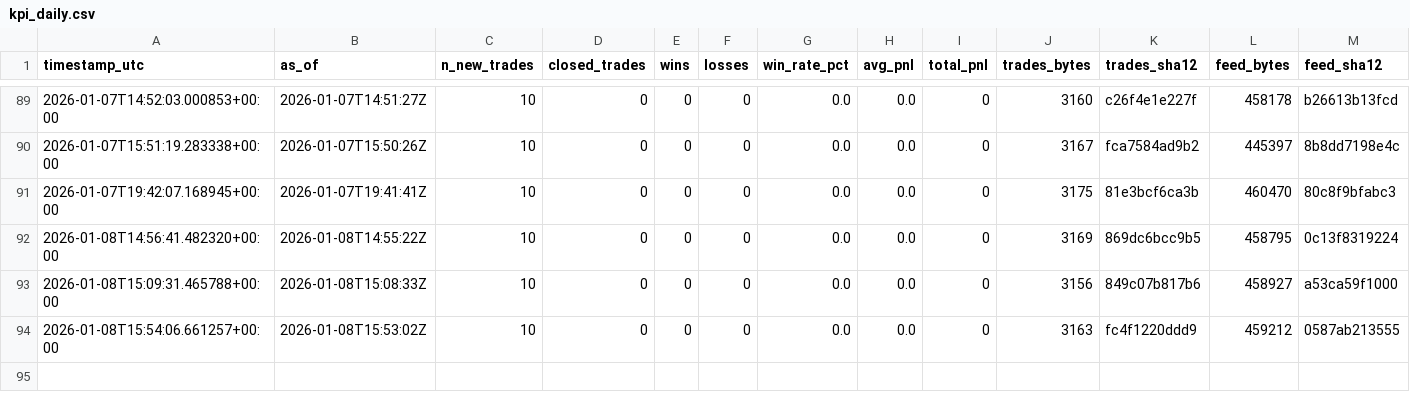
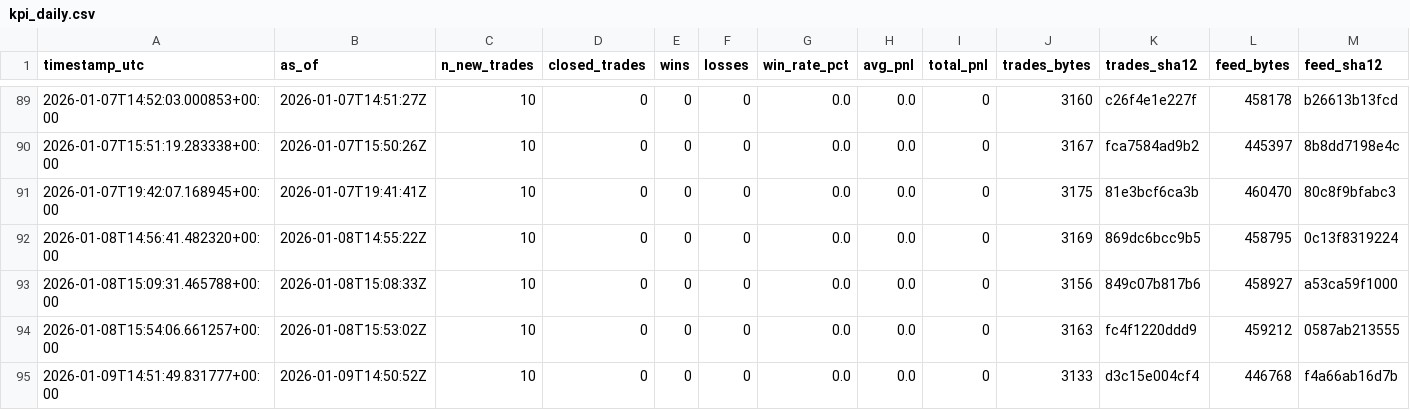
Before and after one commit to sanderh203/tk-daily-feed, a CSV file: kpi/kpi_daily.csv, drawn as a sheet; only a part is shown, gaps mark what is left out; rows hold the shown columns only; the diff names each change by its address in the sheet, - before the commit and + after, or states it on an @@ line.

```diff
--- a/kpi/kpi_daily.csv
+++ b/kpi/kpi_daily.csv
+row 95: 2026-01-09T14:51:49.831777+00:00 | 2026-01-09T14:50:52Z | 10 | 0 | 0 | 0 | 0.0 | 0.0 | 0 | 3133 | d3c15e004cf4 | 446768 | f4a66ab16d7b
```
Also changed, not shown: 3 other files.
